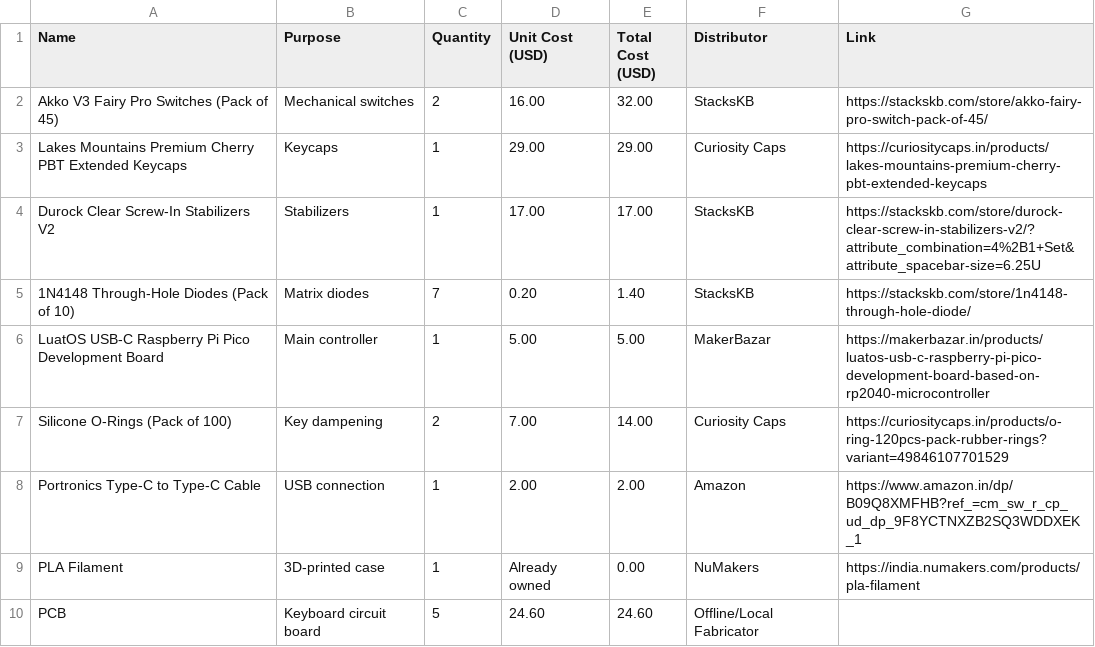
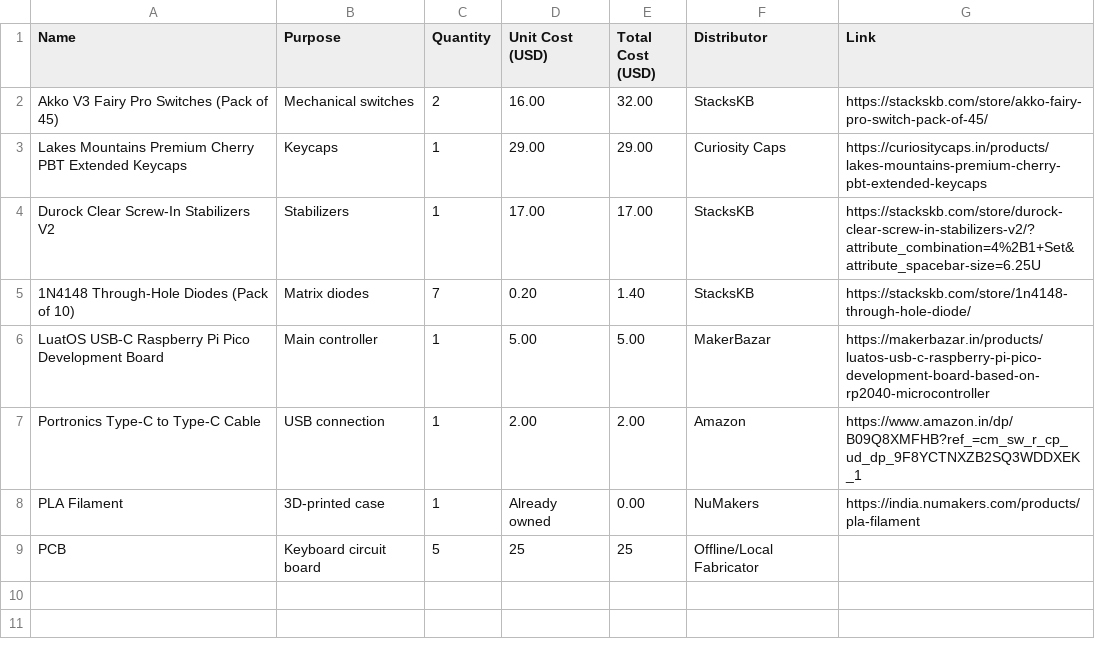
Before and after one commit to Flux3tor/kaze, a CSV file: bom.csv, drawn as a sheet; removed rows and columns are numbered as before the commit, all else as after; the diff names each change by its address in the sheet, - before the commit and + after, or states it on an @@ line.

```diff
--- a/bom.csv
+++ b/bom.csv
-row 7: Silicone O-Rings (Pack of 100) | Key dampening | 2 | 7.00 | 14.00 | Curiosity Caps | https://curiositycaps.in/products/o-ring-120pcs-pack-rubber-rings?variant=49846107701529
-D9 (Unit Cost (USD)): 24.60
+D9 (Unit Cost (USD)): 25
-E9 (Total Cost (USD)): 24.60
+E9 (Total Cost (USD)): 25
```
Also changed, not shown: 14 other files.
